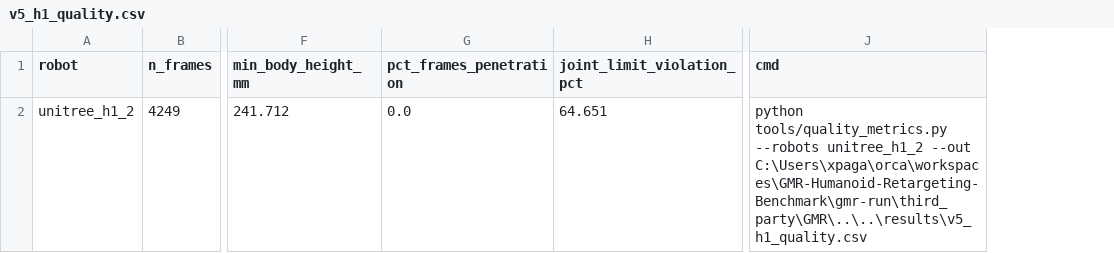
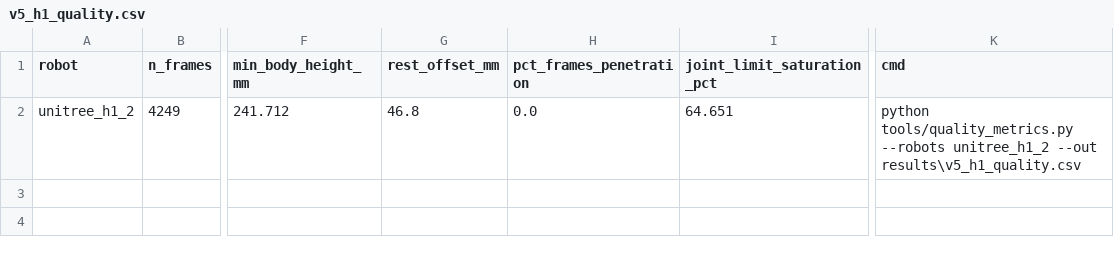
Before and after one commit to mtzwyu/GMR-Humanoid-Retargeting-Benchmark, a CSV file: results/v5_h1_quality.csv, drawn as a sheet; only a part is shown, gaps mark what is left out; addresses are those after the commit; the diff names each change by its address in the sheet, - before the commit and + after, or states it on an @@ line.

Commit message:
docs(H1): dong bo ten cot moi (joint_limit_saturation_pct) + rest_offset_mm 46,80 cho H1_2, cap nhat note

```diff
--- a/results/v5_h1_quality.csv
+++ b/results/v5_h1_quality.csv
+column G (rest_offset_mm), row 2: 46.8
-I1: joint_limit_violation_pct
+I1: joint_limit_saturation_pct
-K2 (cmd): …unitree_h1_2 --out C:\Users\xpaga\orca\workspaces\GMR-Humanoid-Retargeting-Benchmark\gmr-run\third_party\GMR\..\..\results\v5_h1_quality.csv
+K2 (cmd): …unitree_h1_2 --out results\v5_h1_quality.csv
```
Also changed, not shown: 1 other file.
